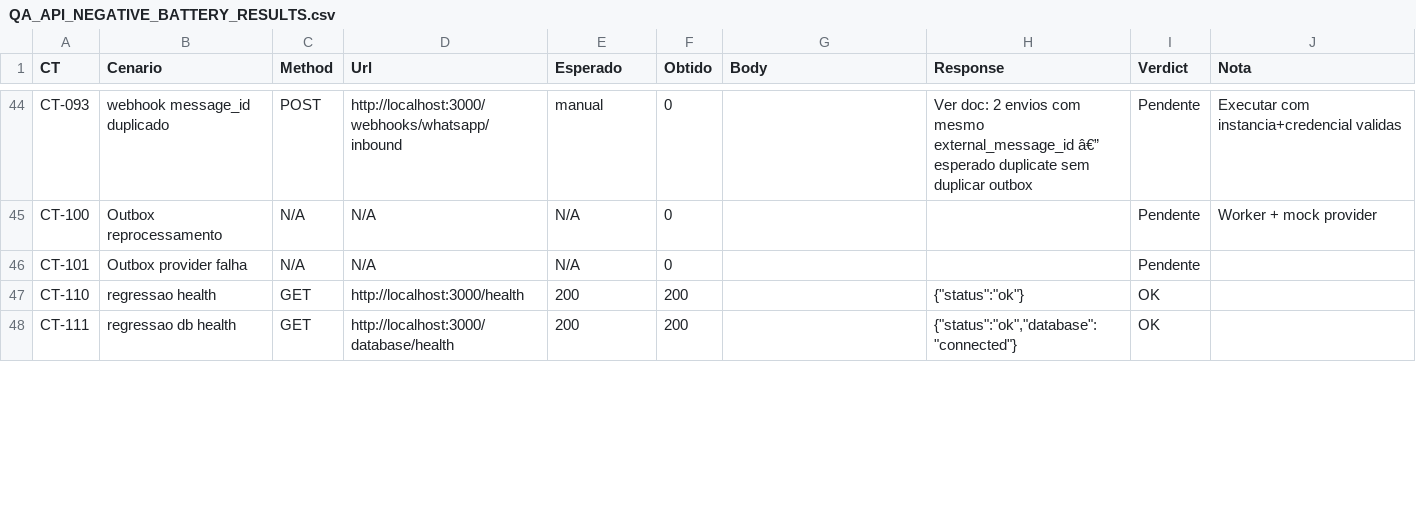
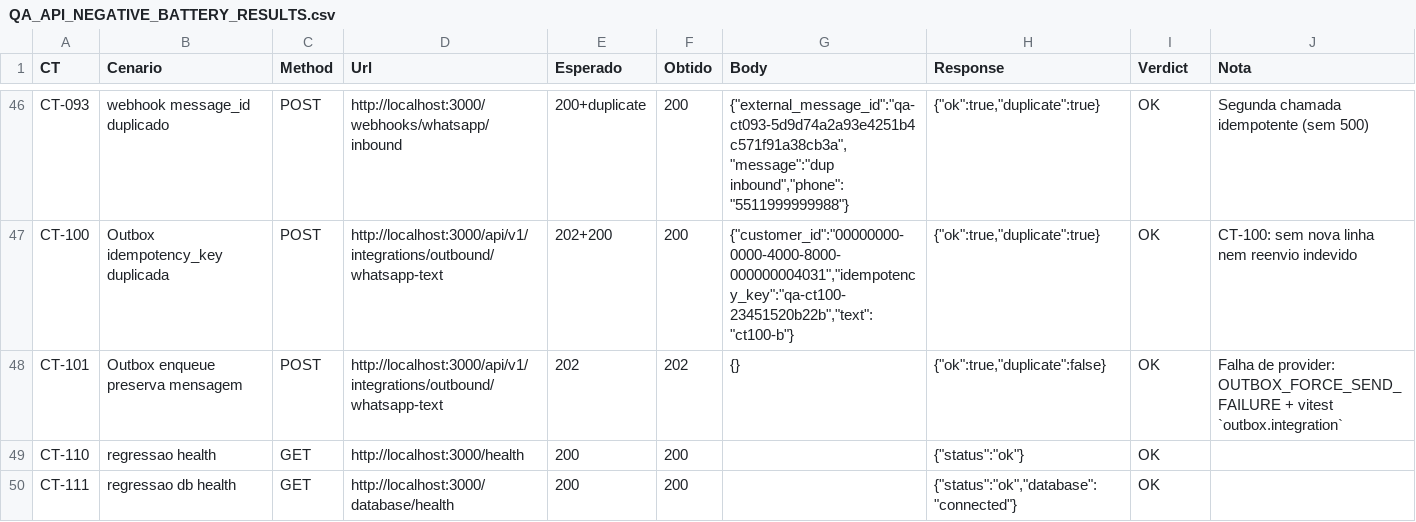
Before and after one commit to rvbbarreto-bot/barbearia-saas, a CSV file: docs/QA_API_NEGATIVE_BATTERY_RESULTS.csv, drawn as a sheet; only a part is shown, gaps mark what is left out; the diff covers the shown part only.

```diff
--- a/docs/QA_API_NEGATIVE_BATTERY_RESULTS.csv
+++ b/docs/QA_API_NEGATIVE_BATTERY_RESULTS.csv
@@ -44,4 +46,4 @@
-"CT-093","webhook message_id duplicado","POST","http://localhost:3000/webhooks/whatsapp/inbound","manual","0","","Ver doc: 2 envios com mesmo external_message_id â€” esperado duplicate sem duplicar outbox","Pendente","Executar com instancia+credencial validas"
-"CT-100","Outbox reprocessamento","N/A","N/A","N/A","0","","","Pendente","Worker + mock provider"
-"CT-101","Outbox provider falha","N/A","N/A","N/A","0","","","Pendente",""
+"CT-093","webhook message_id duplicado","POST","http://localhost:3000/webhooks/whatsapp/inbound","200+duplicate","200","{""external_message_id"":""qa-ct093-5d9d74a2a93e4251b4c571f91a38cb3a"",""message"":""dup inbound"",""phone"":""5511999999988""}","{""ok"":true,""duplicate"":true}","OK","Segunda chamada idempotente (sem 500)"
+"CT-100","Outbox idempotency_key duplicada","POST","http://localhost:3000/api/v1/integrations/outbound/whatsapp-text","202+200","200","{""customer_id"":""00000000-0000-4000-8000-000000004031"",""idempotency_key"":""qa-ct100-23451520b22b"",""text"":""ct100-b""}","{""ok"":true,""duplicate"":true}","OK","CT-100: sem nova linha nem reenvio indevido"
+"CT-101","Outbox enqueue preserva mensagem","POST","http://localhost:3000/api/v1/integrations/outbound/whatsapp-text","202","202","{}","{""ok"":true,""duplicate"":false}","OK","Falha de provider: OUTBOX_FORCE_SEND_FAILURE + vitest `outbox.integration`"
 "CT-110","regressao health","GET","http://localhost:3000/health","200","200","","{""status"":""ok""}","OK",""
```
Also changed, not shown: 2 added rows and 37 edited cells elsewhere in this file, 4 other files.
